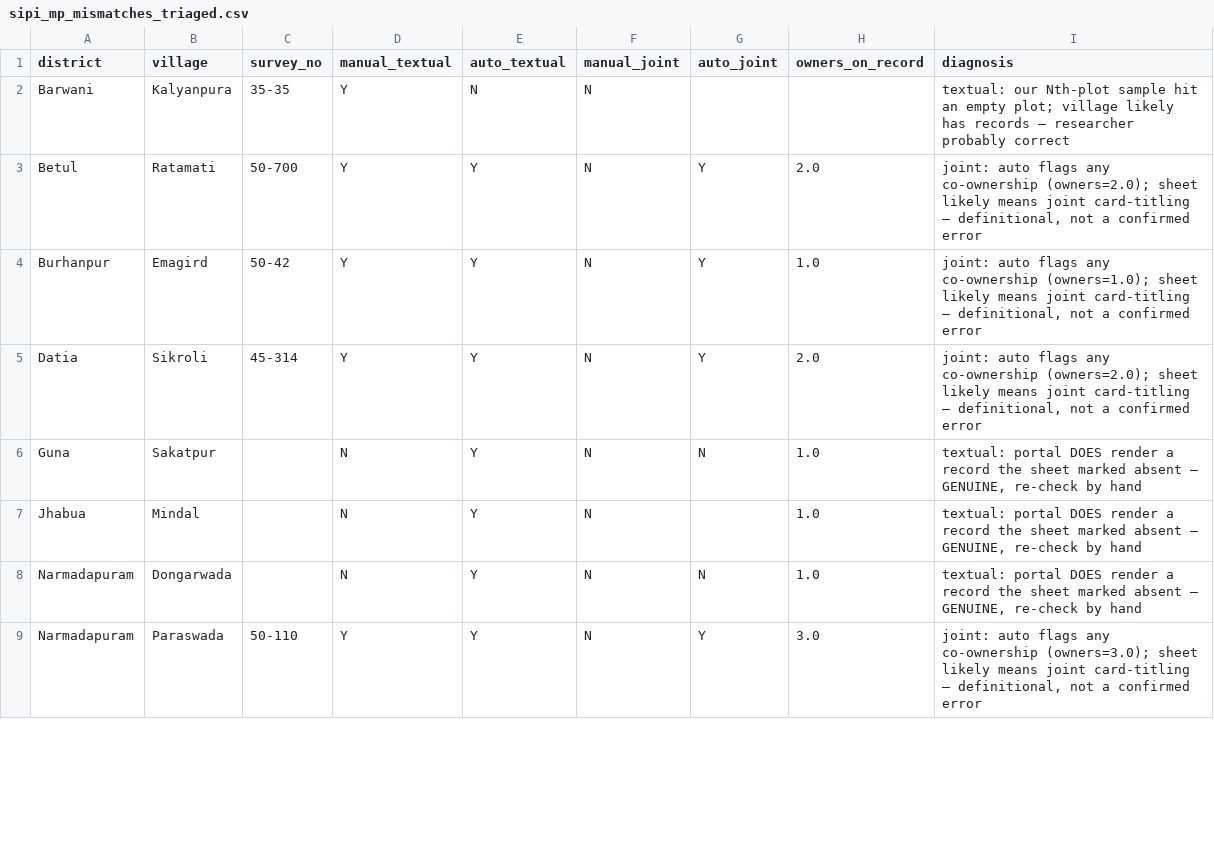
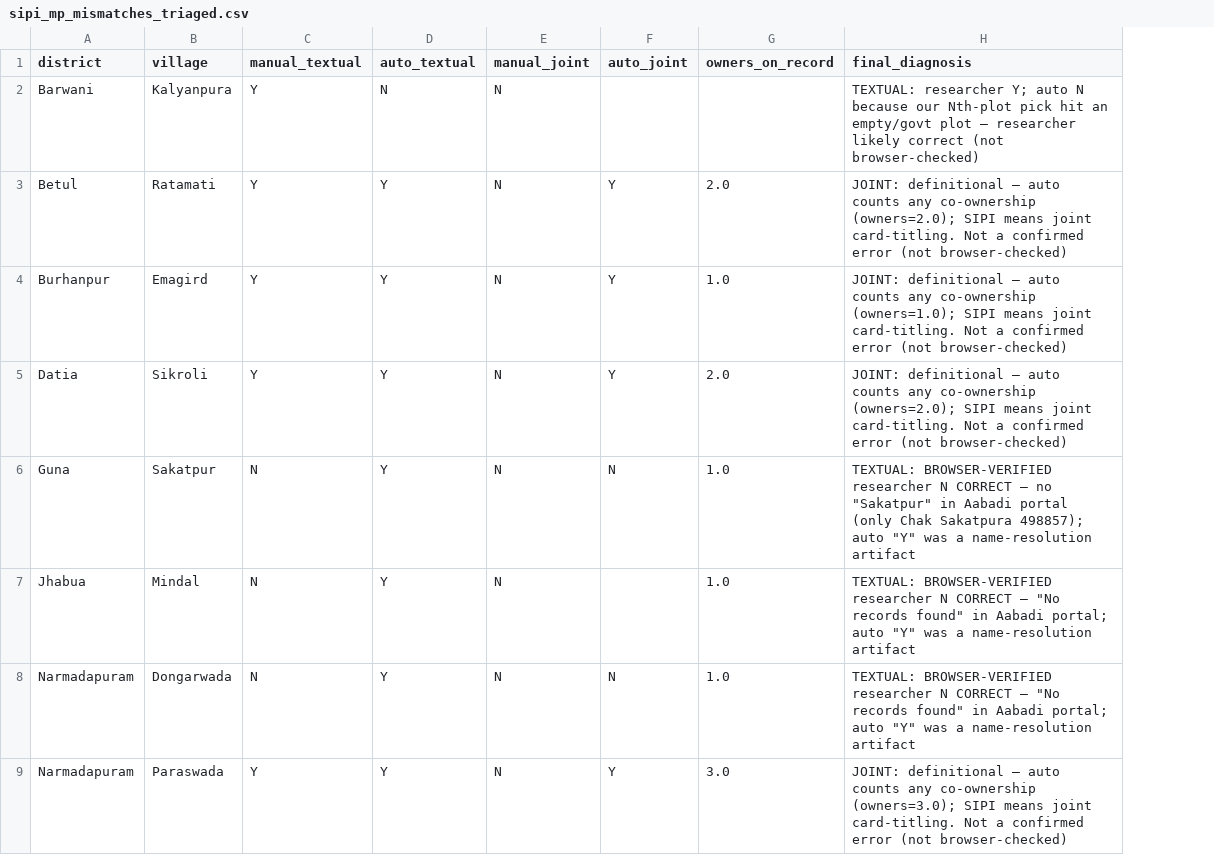
Before and after one commit to SpongeBobCircleShort/svamitva-collateral-audit, a CSV file: data/sipi_mp_mismatches_triaged.csv, drawn as a sheet; only a part is shown; removed rows and columns are numbered as before the commit, all else as after; the diff names each change by its address in the sheet, - before the commit and + after, or states it on an @@ line.

```diff
--- a/data/sipi_mp_mismatches_triaged.csv
+++ b/data/sipi_mp_mismatches_triaged.csv
-column C (survey_no), rows 2-9: 35-35 | 50-700 | 50-42 | 45-314 |  |  |  | 50-110
-column I (diagnosis), rows 2-9: textual: our Nth-plot sample hit an empty plot; village likely has records — researcher probably correct | joint: auto flags any co-ownership (owners=2.0); sheet likely means joint card-titling — definitional, not a confirmed error | joint: auto flags any co-ownership (owners=1.0); sheet likely means joint card-titling — definitional, not a confirmed error | joint: auto flags any co-ownership (owners=2.0); sheet likely means joint card-titling — definitional, not a confirmed error | textual: portal DOES render a record the sheet marked absent — GENUINE, re-check by hand | textual: portal DOES render a record the sheet marked absent — GENUINE, re-check by hand | textual: portal DOES render a record the sheet marked absent — GENUINE, re-check by hand | joint: auto flags any co-ownership (owners=3.0); sheet likely means joint card-titling — definitional, not a confirmed error
+column H (final_diagnosis), rows 2-9: TEXTUAL: researcher Y; auto N because our Nth-plot pick hit an empty/govt plot — researcher likely correct (not browser-checked) | JOINT: definitional — auto counts any co-ownership (owners=2.0); SIPI means joint card-titling. Not a confirmed error (not browser-checked) | JOINT: definitional — auto counts any co-ownership (owners=1.0); SIPI means joint card-titling. Not a confirmed error (not browser-checked) | JOINT: definitional — auto counts any co-ownership (owners=2.0); SIPI means joint card-titling. Not a confirmed error (not browser-checked) | TEXTUAL: BROWSER-VERIFIED researcher N CORRECT — no "Sakatpur" in Aabadi portal (only Chak Sakatpura 498857); auto "Y" was a name-resolution artifact | TEXTUAL: BROWSER-VERIFIED researcher N CORRECT — "No records found" in Aabadi portal; auto "Y" was a name-resolution artifact | TEXTUAL: BROWSER-VERIFIED researcher N CORRECT — "No records found" in Aabadi portal; auto "Y" was a name-resolution artifact | JOINT: definitional — auto counts any co-ownership (owners=3.0); SIPI means joint card-titling. Not a confirmed error (not browser-checked)
```
